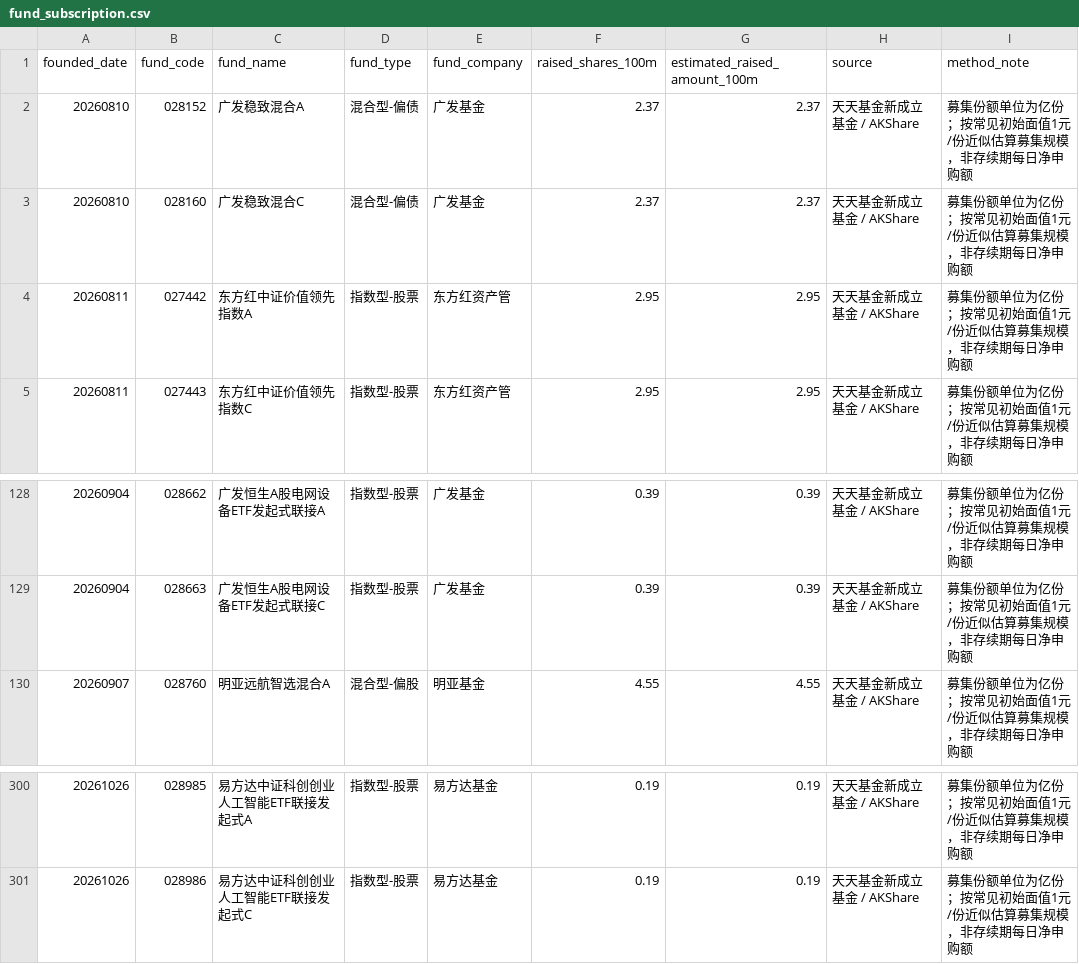
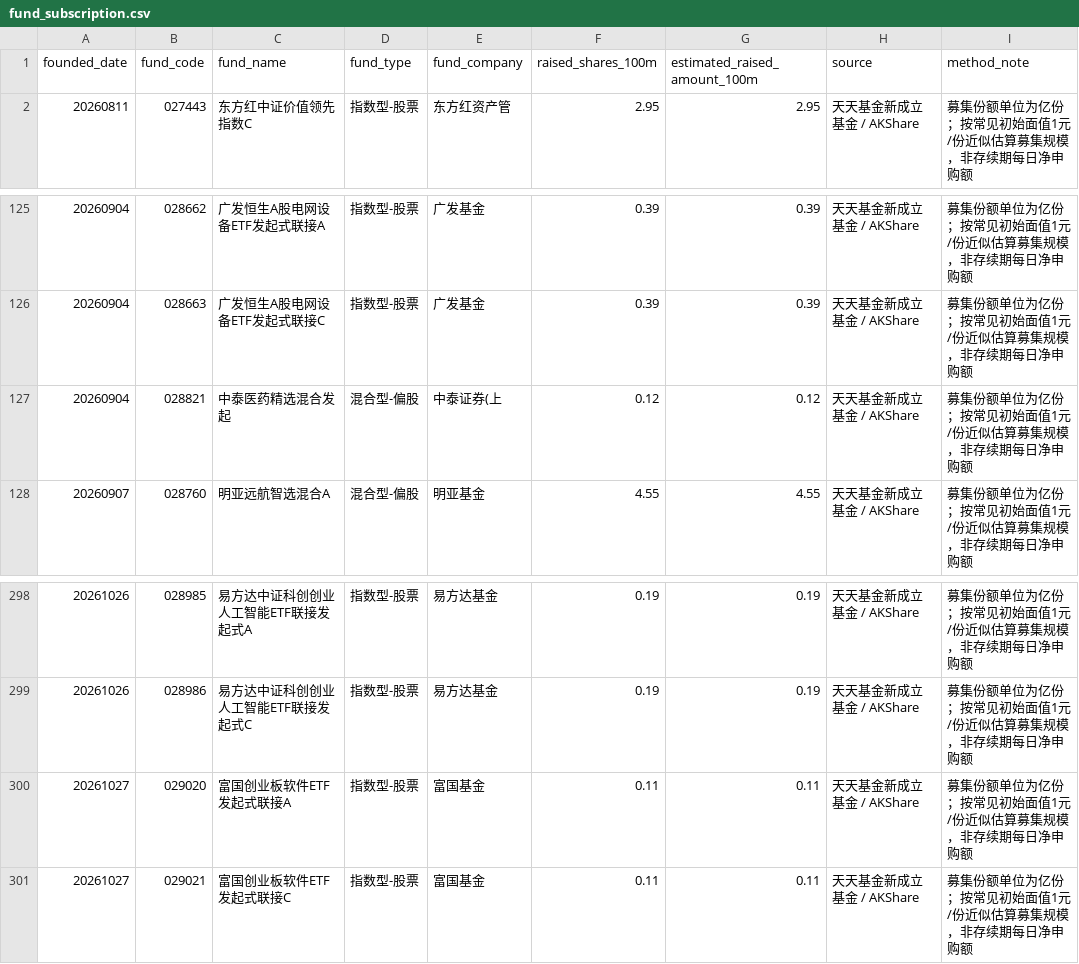
Before and after one commit to littlepeachh/macroscope-dashboard-v7, a CSV file: data/fund_subscription.csv, drawn as a sheet; only a part is shown, gaps mark what is left out.

```diff
--- a/data/fund_subscription.csv
+++ b/data/fund_subscription.csv
@@ -1,5 +1,2 @@
 founded_date,fund_code,fund_name,fund_type,fund_company,raised_shares_100m,estimated_raised_amount_100m,source,method_note
-20260810,028152,广发稳致混合A,混合型-偏债,广发基金,2.37,2.37,天天基金新成立基金 / AKShare,募集份额单位为亿份；按常见初始面值1元/份近似估算募集规模，非存续期每日净申购额
-20260810,028160,广发稳致混合C,混合型-偏债,广发基金,2.37,2.37,天天基金新成立基金 / AKShare,募集份额单位为亿份；按常见初始面值1元/份近似估算募集规模，非存续期每日净申购额
-20260811,027442,东方红中证价值领先指数A,指数型-股票,东方红资产管,2.95,2.95,天天基金新成立基金 / AKShare,募集份额单位为亿份；按常见初始面值1元/份近似估算募集规模，非存续期每日净申购额
 20260811,027443,东方红中证价值领先指数C,指数型-股票,东方红资产管,2.95,2.95,天天基金新成立基金 / AKShare,募集份额单位为亿份；按常见初始面值1元/份近似估算募集规模，非存续期每日净申购额
@@ -129,2 +126,3 @@
 20260904,028663,广发恒生A股电网设备ETF发起式联接C,指数型-股票,广发基金,0.39,0.39,天天基金新成立基金 / AKShare,募集份额单位为亿份；按常见初始面值1元/份近似估算募集规模，非存续期每日净申购额
+20260904,028821,中泰医药精选混合发起,混合型-偏股,中泰证券(上,0.12,0.12,天天基金新成立基金 / AKShare,募集份额单位为亿份；按常见初始面值1元/份近似估算募集规模，非存续期每日净申购额
 20260907,028760,明亚远航智选混合A,混合型-偏股,明亚基金,4.55,4.55,天天基金新成立基金 / AKShare,募集份额单位为亿份；按常见初始面值1元/份近似估算募集规模，非存续期每日净申购额
@@ -301 +299,3 @@
 20261026,028986,易方达中证科创创业人工智能ETF联接发起式C,指数型-股票,易方达基金,0.19,0.19,天天基金新成立基金 / AKShare,募集份额单位为亿份；按常见初始面值1元/份近似估算募集规模，非存续期每日净申购额
+20261027,029020,富国创业板软件ETF发起式联接A,指数型-股票,富国基金,0.11,0.11,天天基金新成立基金 / AKShare,募集份额单位为亿份；按常见初始面值1元/份近似估算募集规模，非存续期每日净申购额
+20261027,029021,富国创业板软件ETF发起式联接C,指数型-股票,富国基金,0.11,0.11,天天基金新成立基金 / AKShare,募集份额单位为亿份；按常见初始面值1元/份近似估算募集规模，非存续期每日净申购额
```
Also changed, not shown: data/macro.csv, 2 other files.
